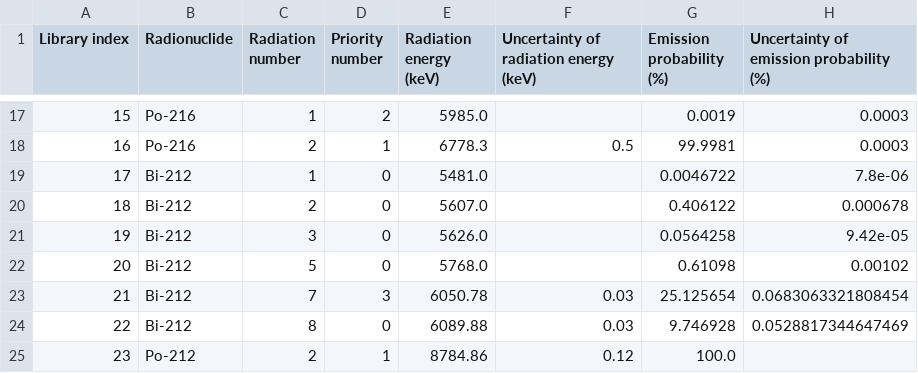
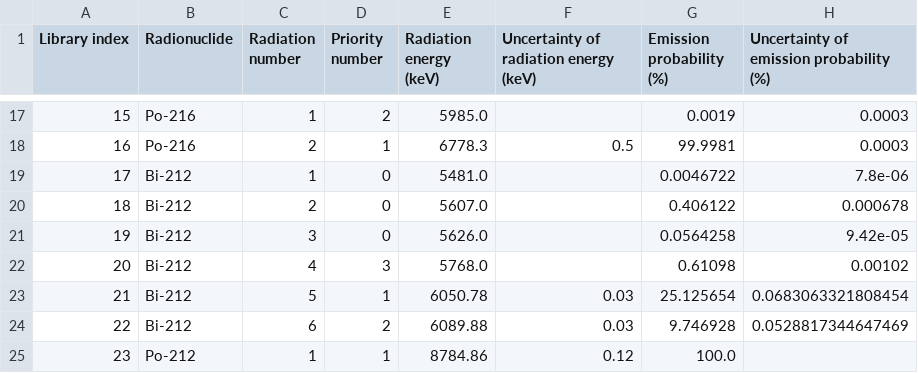
Before and after one commit to jangcom/recurlib, a CSV file: figs/thorium_series_alpha_lib.csv, drawn as a sheet; only a part is shown, gaps mark what is left out; the diff names each change by its address in the sheet, - before the commit and + after, or states it on an @@ line.

```diff
--- a/figs/thorium_series_alpha_lib.csv
+++ b/figs/thorium_series_alpha_lib.csv
-C22 (Radiation number): 5
+C22 (Radiation number): 4
-D22 (Priority number): 0
+D22 (Priority number): 3
-C23 (Radiation number): 7
+C23 (Radiation number): 5
-D23 (Priority number): 3
+D23 (Priority number): 1
-C24 (Radiation number): 8
+C24 (Radiation number): 6
-D24 (Priority number): 0
+D24 (Priority number): 2
-C25 (Radiation number): 2
+C25 (Radiation number): 1
```
Also changed, not shown: figs/actinium_series_alpha_lib.csv, figs/actinium_series_gamma_lib.csv, 19 other files.
